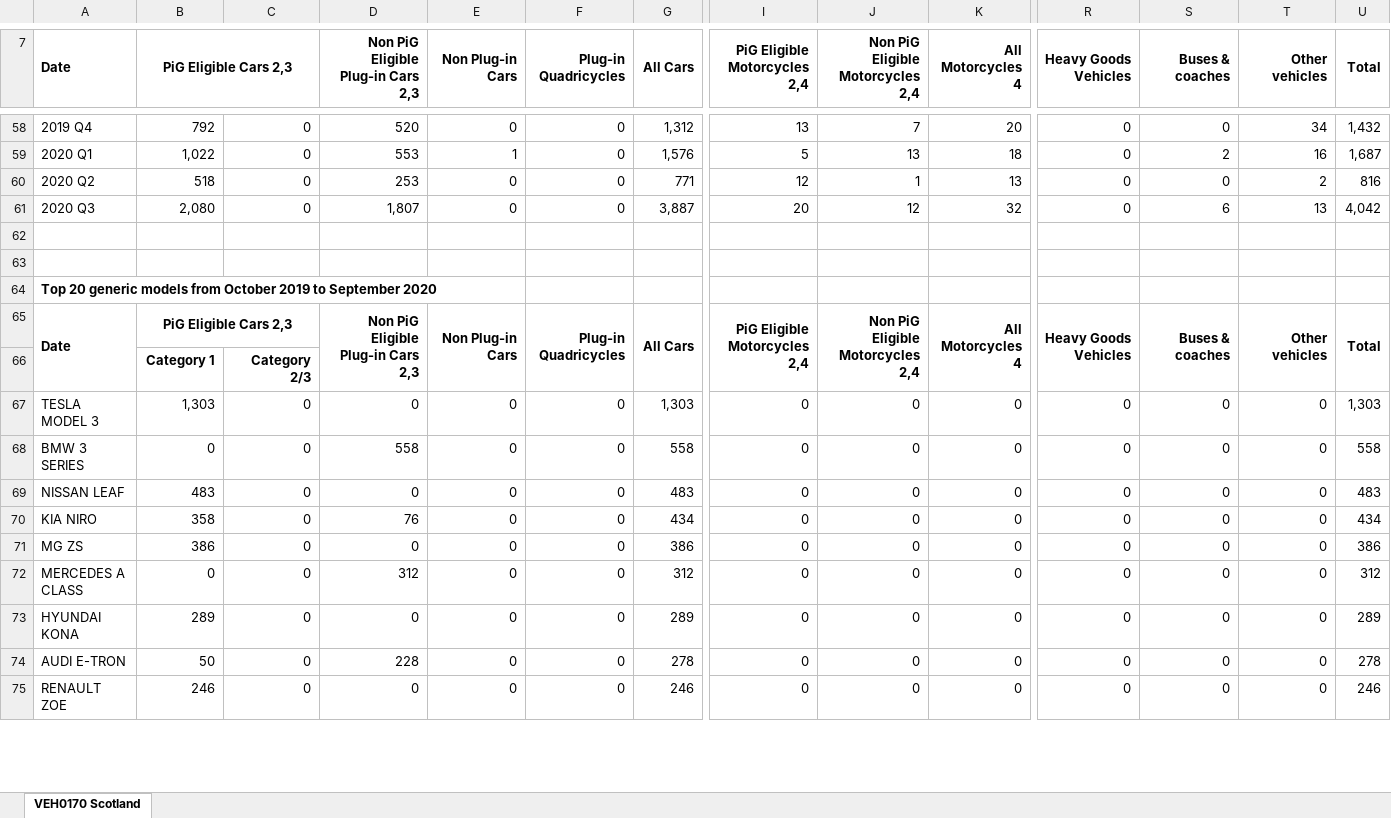
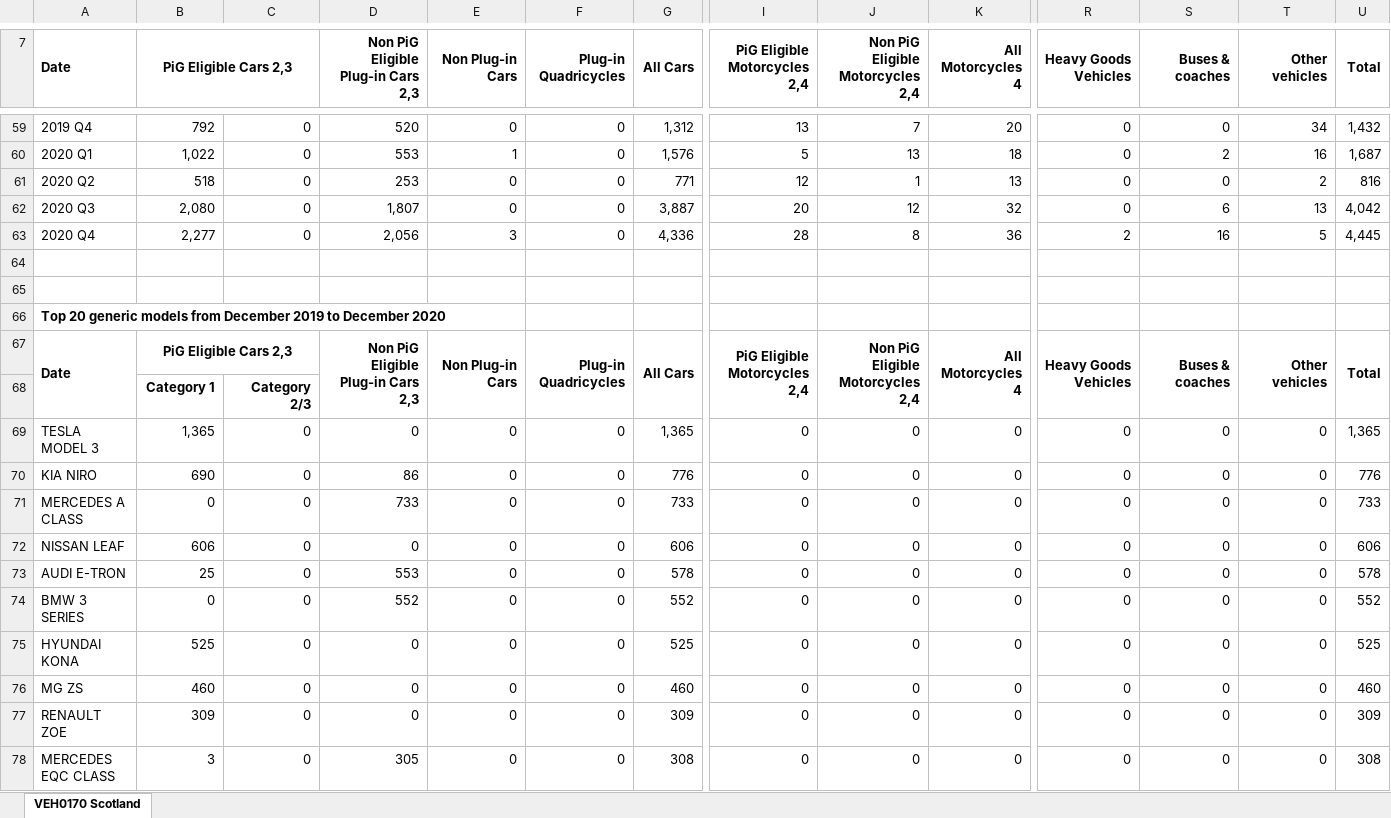
Before and after one commit to sallysemple/ScottishEnergyStatsProcessing, an Excel workbook: Data Sources/Vehicles/CurrentULEVRegister.xlsx, sheet VEH0170 Scotland, drawn as a sheet; only a part is shown, gaps mark what is left out; values as stored, in another font and other column widths than the file's, no borders; removed rows and columns are numbered as before the commit, all else as after; rows hold the shown columns only; the diff covers the shown part only; the diff names each change by its address in the sheet, - before the commit and + after, or states it on an @@ line.

Commit message:
Update CurrentULEVRegister.xlsx

```diff
--- a/Data Sources/Vehicles/CurrentULEVRegister.xlsx (sheet VEH0170 Scotland)
+++ b/Data Sources/Vehicles/CurrentULEVRegister.xlsx (sheet VEH0170 Scotland)
+row 63: 2020 Q4 | 2,277 | 0 | 2,056 | 3 | 0 | 4,336 | 28 | 8 | 36 | 2 | 16 | 5 | 4,445
@@ column A (Date) renumbered from row 66 down @@
-B69 (PiG Eligible Cars 2,3): 1,303
+B69 (PiG Eligible Cars 2,3): 1,365
-G69 (All Cars): 1,303
+G69 (All Cars): 1,365
-U69 (Total): 1,303
+U69 (Total): 1,365
+row 70: KIA NIRO | 690 | 0 | 86 | 0 | 0 | 776 | 0 | 0 | 0 | 0 | 0 | 0 | 776
-D71: 558
+D71: 733
-G71 (All Cars): 558
+G71 (All Cars): 733
-U71 (Total): 558
+U71 (Total): 733
-B72 (PiG Eligible Cars 2,3): 483
+B72 (PiG Eligible Cars 2,3): 606
-G72 (All Cars): 483
+G72 (All Cars): 606
-U72 (Total): 483
+U72 (Total): 606
-B73 (PiG Eligible Cars 2,3): 358
+B73 (PiG Eligible Cars 2,3): 25
-D73: 76
+D73: 553
-G73 (All Cars): 434
+G73 (All Cars): 578
-U73 (Total): 434
+U73 (Total): 578
-row 71: MG ZS | 386 | 0 | 0 | 0 | 0 | 386 | 0 | 0 | 0 | 0 | 0 | 0 | 386
-D74: 312
+D74: 552
-G74 (All Cars): 312
+G74 (All Cars): 552
-U74 (Total): 312
+U74 (Total): 552
-B75 (PiG Eligible Cars 2,3): 289
+B75 (PiG Eligible Cars 2,3): 525
-G75 (All Cars): 289
+G75 (All Cars): 525
-U75 (Total): 289
+U75 (Total): 525
-B76 (PiG Eligible Cars 2,3): 50
+B76 (PiG Eligible Cars 2,3): 460
-D76: 228
+D76: 0
-G76 (All Cars): 278
+G76 (All Cars): 460
-U76 (Total): 278
+U76 (Total): 460
-B77 (PiG Eligible Cars 2,3): 246
+B77 (PiG Eligible Cars 2,3): 309
-G77 (All Cars): 246
+G77 (All Cars): 309
-U77 (Total): 246
+U77 (Total): 309
+row 78: MERCEDES EQC CLASS | 3 | 0 | 305 | 0 | 0 | 308 | 0 | 0 | 0 | 0 | 0 | 0 | 308
```
Also changed, not shown: 1 added row, 1 removed row and 41 edited cells elsewhere in this sheet.
